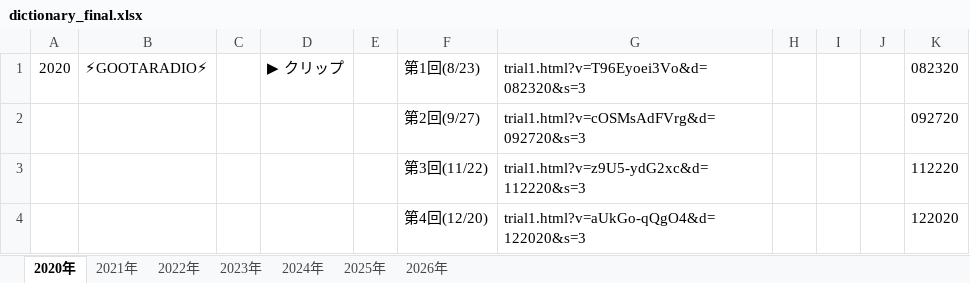
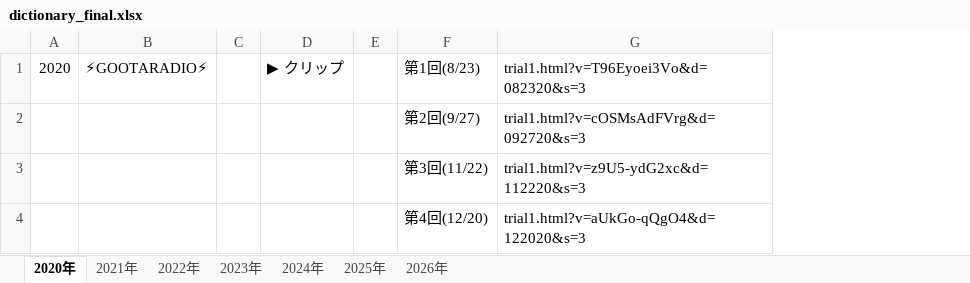
Before and after one commit to senbenx63-blip/original-archive-trial, an Excel workbook: dictionary_final.xlsx, sheet 2020年, drawn as a sheet; values as stored, in another font and other column widths than the file's, no borders; the diff names each change by its address in the sheet, - before the commit and + after, or states it on an @@ line.

```diff
--- a/dictionary_final.xlsx (sheet 2020年)
+++ b/dictionary_final.xlsx (sheet 2020年)
-column H, empty
-column I, empty
-column J, empty
-column K, rows 1-4: 082320 | 092720 | 112220 | 122020
```
Also changed, not shown: sheet 2022年, sheet 2026年, sheet 2023年, 4 other files.
